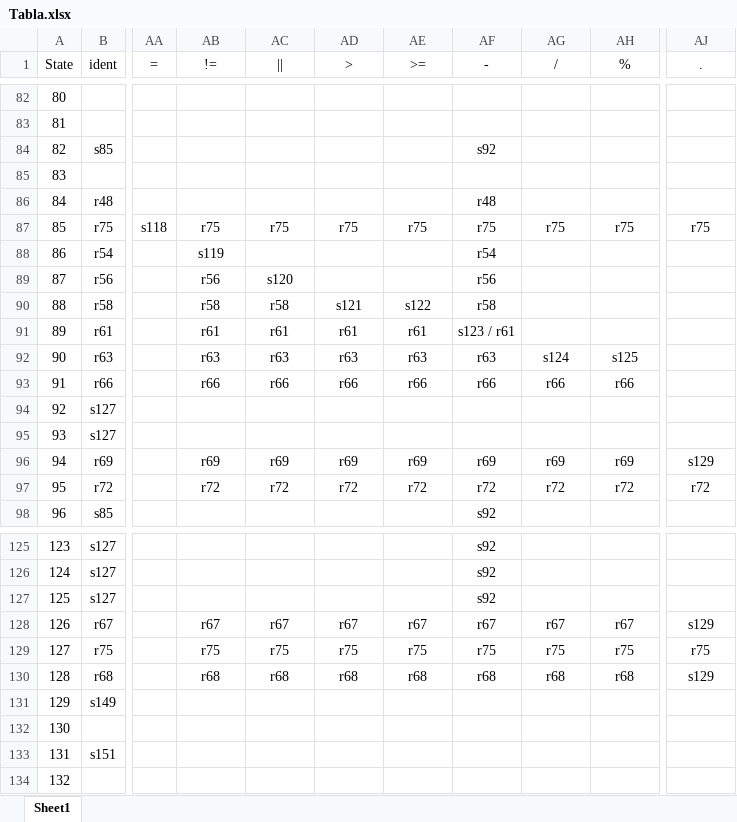
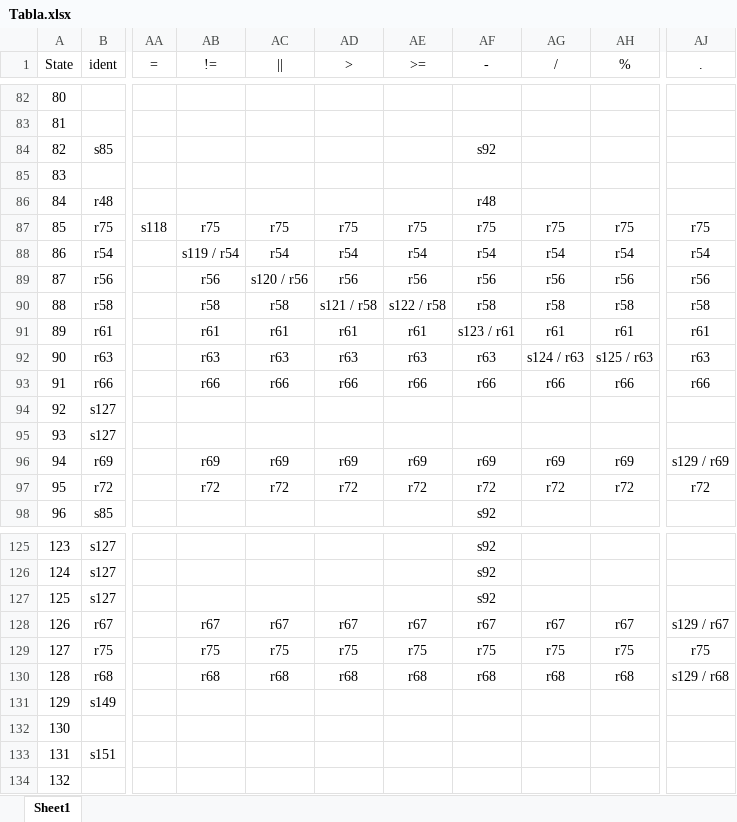
Before and after one commit to Deal-RP/Proyecto-Compiladores, an Excel workbook: mimij/mimij/AnalisiSintactico/Tabla.xlsx, sheet Sheet1, drawn as a sheet; only a part is shown, gaps mark what is left out; values as stored, in another font and other column widths than the file's, no borders; the diff covers the shown part only; the diff names each change by its address in the sheet, - before the commit and + after, or states it on an @@ line.

```diff
--- a/mimij/mimij/AnalisiSintactico/Tabla.xlsx (sheet Sheet1)
+++ b/mimij/mimij/AnalisiSintactico/Tabla.xlsx (sheet Sheet1)
-AB88 (!=): s119
+AB88 (!=): s119 / r54
-AC88 (||): (empty)
+AC88 (||): r54
-AD88 (>): (empty)
+AD88 (>): r54
-AE88 (>=): (empty)
+AE88 (>=): r54
-AG88 (/): (empty)
+AG88 (/): r54
-AH88 (%): (empty)
+AH88 (%): r54
-AJ88 (.): (empty)
+AJ88 (.): r54
-AC89 (||): s120
+AC89 (||): s120 / r56
-AD89 (>): (empty)
+AD89 (>): r56
-AE89 (>=): (empty)
+AE89 (>=): r56
-AG89 (/): (empty)
+AG89 (/): r56
-AH89 (%): (empty)
+AH89 (%): r56
-AJ89 (.): (empty)
+AJ89 (.): r56
-AD90 (>): s121
+AD90 (>): s121 / r58
-AE90 (>=): s122
+AE90 (>=): s122 / r58
-AG90 (/): (empty)
+AG90 (/): r58
-AH90 (%): (empty)
+AH90 (%): r58
-AJ90 (.): (empty)
+AJ90 (.): r58
-AG91 (/): (empty)
+AG91 (/): r61
-AH91 (%): (empty)
+AH91 (%): r61
-AJ91 (.): (empty)
+AJ91 (.): r61
-AG92 (/): s124
+AG92 (/): s124 / r63
-AH92 (%): s125
+AH92 (%): s125 / r63
-AJ92 (.): (empty)
+AJ92 (.): r63
-AJ93 (.): (empty)
+AJ93 (.): r66
-AJ96 (.): s129
+AJ96 (.): s129 / r69
-AJ128 (.): s129
+AJ128 (.): s129 / r67
-AJ130 (.): s129
+AJ130 (.): s129 / r68
```
Also changed, not shown: 41 edited cells elsewhere in this sheet, 1 other file.
